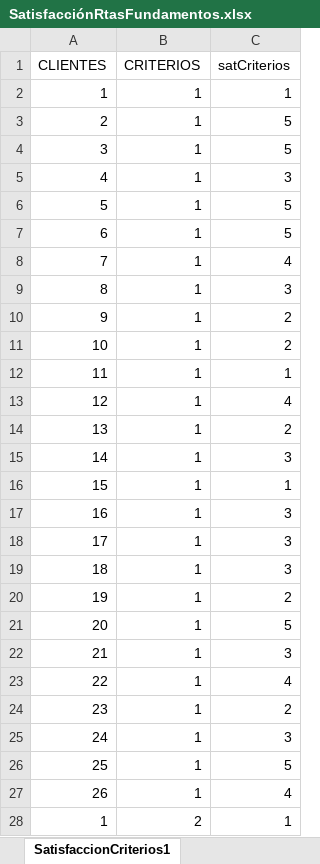
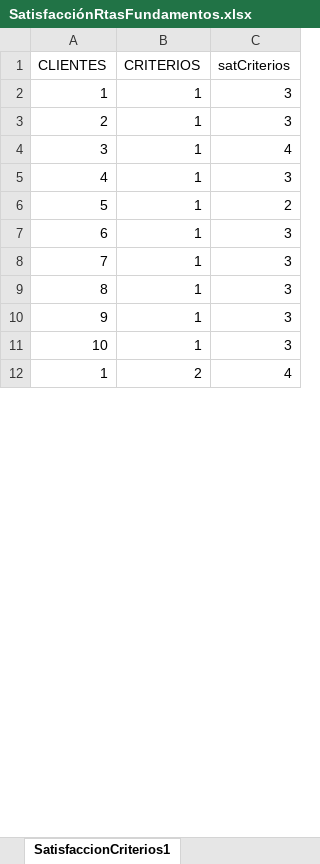
Before and after one commit to pacho950609/MUSA-IIND, an Excel workbook: servidor/RMusa/Data1/SatisfacciónRtasFundamentos.xlsx, sheet SatisfaccionCriterios1, drawn as a sheet; only a part is shown; values as stored, in another font and other column widths than the file's, no borders; removed rows and columns are numbered as before the commit, all else as after; the diff covers the shown part only; the diff names each change by its address in the sheet, - before the commit and + after, or states it on an @@ line.

```diff
--- a/servidor/RMusa/Data1/SatisfacciónRtasFundamentos.xlsx (sheet SatisfaccionCriterios1)
+++ b/servidor/RMusa/Data1/SatisfacciónRtasFundamentos.xlsx (sheet SatisfaccionCriterios1)
-C2 (satCriterios): 1
+C2 (satCriterios): 3
-C3 (satCriterios): 5
+C3 (satCriterios): 3
-C4 (satCriterios): 5
+C4 (satCriterios): 4
-C6 (satCriterios): 5
+C6 (satCriterios): 2
-C7 (satCriterios): 5
+C7 (satCriterios): 3
-C8 (satCriterios): 4
+C8 (satCriterios): 3
-C10:C11 (satCriterios): 2
+C10:C11 (satCriterios): 3
-row 12: 11 | 1 | 1
-row 13: 12 | 1 | 4
-row 14: 13 | 1 | 2
-row 15: 14 | 1 | 3
-row 16: 15 | 1 | 1
-row 17: 16 | 1 | 3
-row 18: 17 | 1 | 3
-row 19: 18 | 1 | 3
-row 20: 19 | 1 | 2
-row 21: 20 | 1 | 5
-row 22: 21 | 1 | 3
-row 23: 22 | 1 | 4
-row 24: 23 | 1 | 2
-row 25: 24 | 1 | 3
-row 26: 25 | 1 | 5
-row 27: 26 | 1 | 4
-C12 (satCriterios): 1
+C12 (satCriterios): 4
```
Also changed, not shown: 40 added rows, 16 removed rows and 6 edited cells elsewhere in this sheet, sheet SatisfaccionSubcriterios1, sheet SatisfaccionGlobal1, sheet Subcriterios, sheet Datos1, 4 other files.
